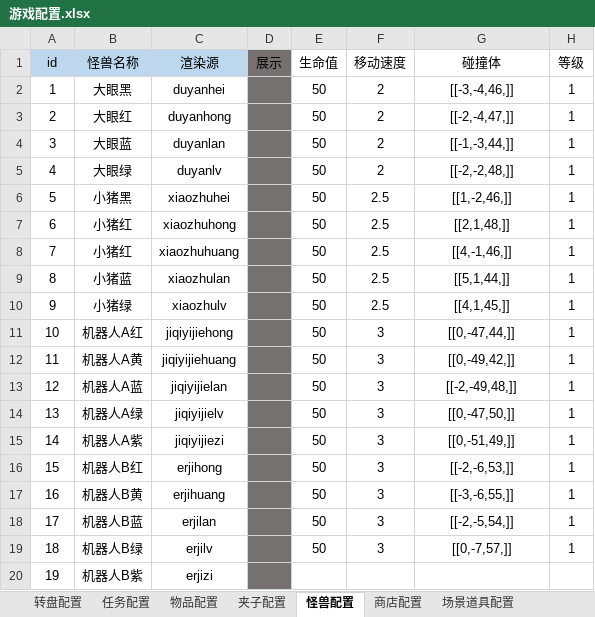
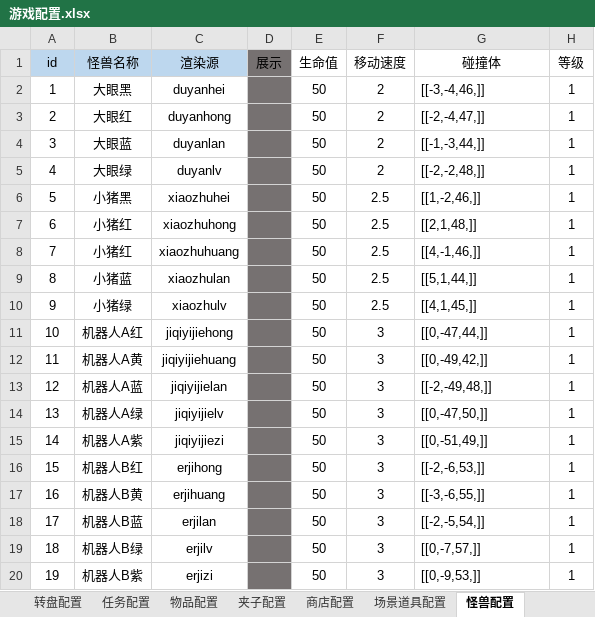
Before and after one commit to j8383888/CatchDoll, an Excel workbook: resource/table/游戏配置.xlsx, sheet 怪兽配置, drawn as a sheet; values as stored, in another font and other column widths than the file's, no borders; conditional formats not drawn; the diff names each change by its address in the sheet, - before the commit and + after, or states it on an @@ line.

```diff
--- a/resource/table/游戏配置.xlsx (sheet 怪兽配置)
+++ b/resource/table/游戏配置.xlsx (sheet 怪兽配置)
@@ sheet tab order changed: 转盘配置 | 任务配置 | 物品配置 | 夹子配置 | 商店配置 | 场景道具配置 | 怪兽配置 @@
-G2:G19 alignment: center
+G2:G19 alignment: left
-E20 (生命值): (empty)
+E20 (生命值): 50
-F20 (移动速度): (empty)
+F20 (移动速度): 3
-G20 (碰撞体): (empty)
+G20 (碰撞体): [[0,-9,53,]]
-H20 (等级): (empty)
+H20 (等级): 1
```
Also changed, not shown: sheet 场景道具配置, 17 other files.
